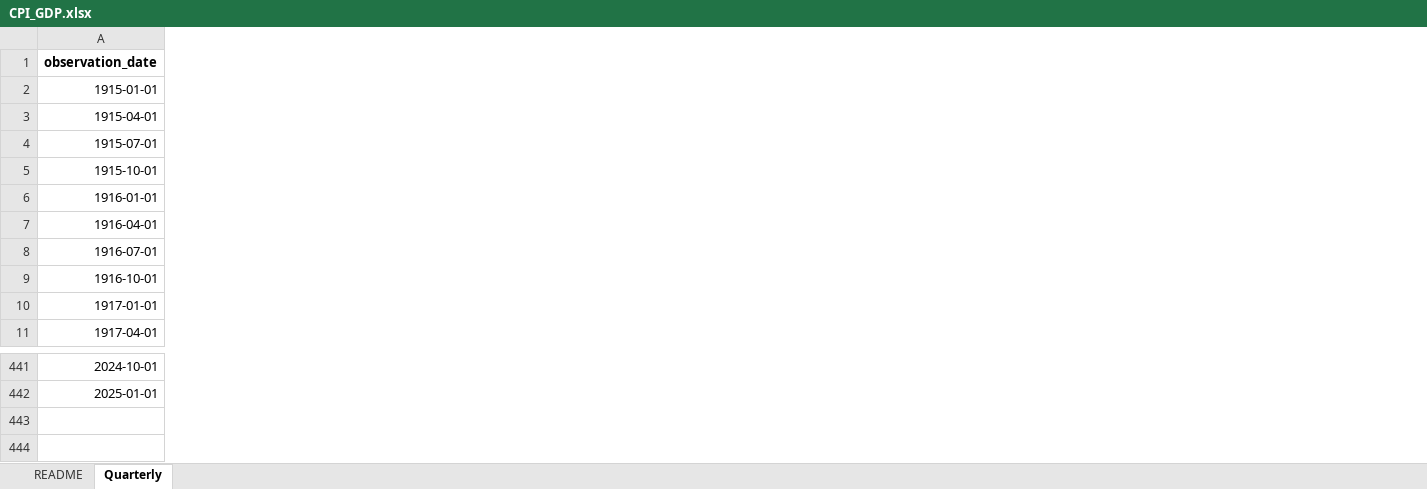
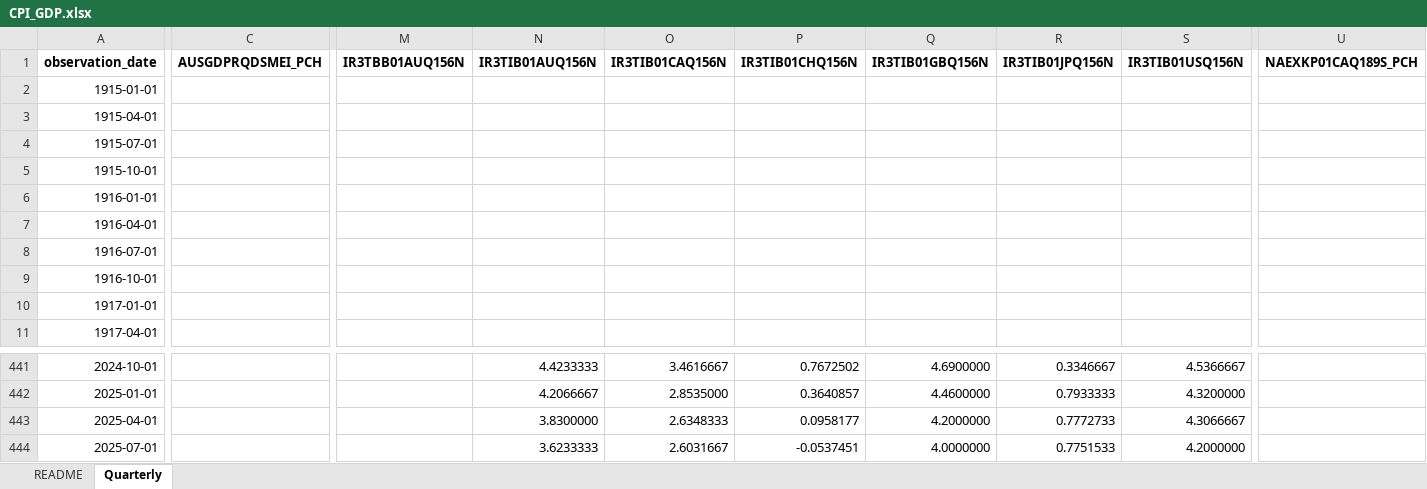
Before and after one commit to jrenne/IdSS, an Excel workbook: data-raw/International/CPI_GDP.xlsx, sheet Quarterly, drawn as a sheet; only a part is shown, gaps mark what is left out; values as stored, in another font and other column widths than the file's, no borders; rows hold the shown columns only; the diff covers the shown part only; the diff names each change by its address in the sheet, - before the commit and + after, or states it on an @@ line.

```diff
--- a/data-raw/International/CPI_GDP.xlsx (sheet Quarterly)
+++ b/data-raw/International/CPI_GDP.xlsx (sheet Quarterly)
+column C, row 1: AUSGDPRQDSMEI_PCH
+column M, row 1: IR3TBB01AUQ156N
+column N, row 1: IR3TIB01AUQ156N; rows 441-442: 4.4233333 | 4.2066667
+column O, row 1: IR3TIB01CAQ156N; rows 441-442: 3.4616667 | 2.8535000
+column P, row 1: IR3TIB01CHQ156N; rows 441-442: 0.7672502 | 0.3640857
+column Q, row 1: IR3TIB01GBQ156N; rows 441-442: 4.6900000 | 4.4600000
+column R, row 1: IR3TIB01JPQ156N; rows 441-442: 0.3346667 | 0.7933333
+column S, row 1: IR3TIB01USQ156N; rows 441-442: 4.5366667 | 4.3200000
+column U, row 1: NAEXKP01CAQ189S_PCH
+row 443: 2025-04-01 |  |  | 3.8300000 | 2.6348333 | 0.0958177 | 4.2000000 | 0.7772733 | 4.3066667
+row 444: 2025-07-01 |  |  | 3.6233333 | 2.6031667 | -0.0537451 | 4.0000000 | 0.7751533 | 4.2000000
```
Also changed, not shown: 7 added columns elsewhere in this sheet, sheet README, 3 other files.
